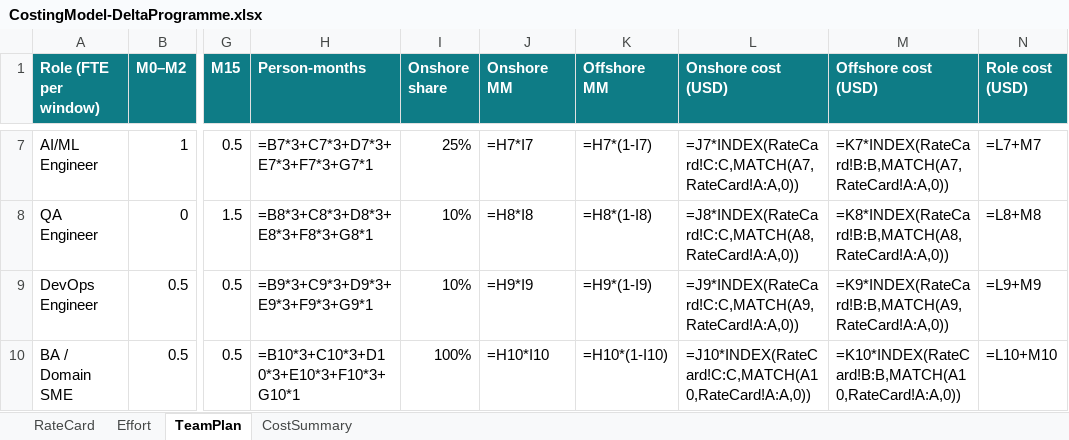
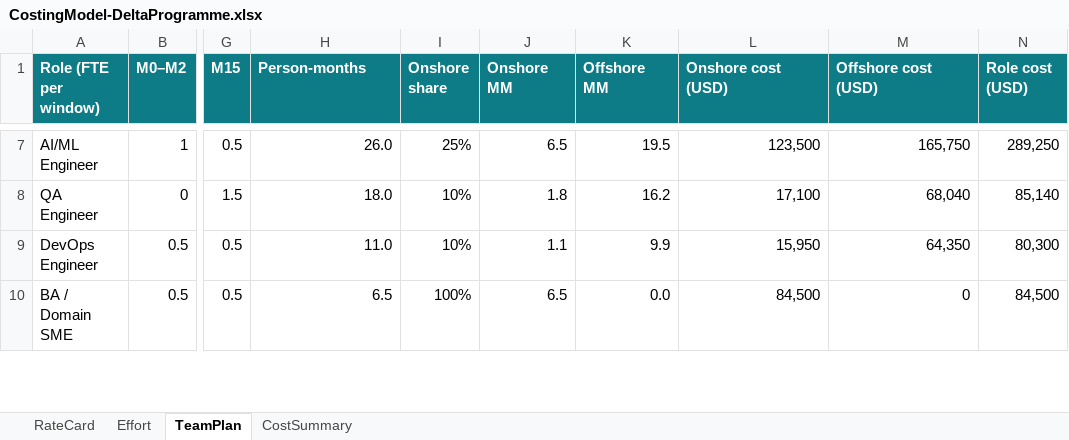
Before and after one commit to mobiliseapplabllp/maritime-project-presentation, an Excel workbook: rfp-response/CostingModel-DeltaProgramme.xlsx, sheet TeamPlan, drawn as a sheet; only a part is shown, gaps mark what is left out; values as stored, in another font and other column widths than the file's, no borders; formulas without a stored value are shown as written; the diff covers the shown part only; the diff names each change by its address in the sheet, - before the commit and + after, or states it on an @@ line.

```diff
--- a/rfp-response/CostingModel-DeltaProgramme.xlsx (sheet TeamPlan)
+++ b/rfp-response/CostingModel-DeltaProgramme.xlsx (sheet TeamPlan)
-H7 (Person-months): =B7*3+C7*3+D7*3+E7*3+F7*3+G7*1
+H7 (Person-months): 26.0
-J7 (Onshore MM): =H7*I7
+J7 (Onshore MM): 6.5
-K7 (Offshore MM): =H7*(1-I7)
+K7 (Offshore MM): 19.5
-L7 (Onshore cost (USD)): =J7*INDEX(RateCard!C:C,MATCH(A7,RateCard!A:A,0))
+L7 (Onshore cost (USD)): 123,500
-M7 (Offshore cost (USD)): =K7*INDEX(RateCard!B:B,MATCH(A7,RateCard!A:A,0))
+M7 (Offshore cost (USD)): 165,750
-N7 (Role cost (USD)): =L7+M7
+N7 (Role cost (USD)): 289,250
-H8 (Person-months): =B8*3+C8*3+D8*3+E8*3+F8*3+G8*1
+H8 (Person-months): 18.0
-J8 (Onshore MM): =H8*I8
+J8 (Onshore MM): 1.8
-K8 (Offshore MM): =H8*(1-I8)
+K8 (Offshore MM): 16.2
-L8 (Onshore cost (USD)): =J8*INDEX(RateCard!C:C,MATCH(A8,RateCard!A:A,0))
+L8 (Onshore cost (USD)): 17,100
-M8 (Offshore cost (USD)): =K8*INDEX(RateCard!B:B,MATCH(A8,RateCard!A:A,0))
+M8 (Offshore cost (USD)): 68,040
-N8 (Role cost (USD)): =L8+M8
+N8 (Role cost (USD)): 85,140
-H9 (Person-months): =B9*3+C9*3+D9*3+E9*3+F9*3+G9*1
+H9 (Person-months): 11.0
-J9 (Onshore MM): =H9*I9
+J9 (Onshore MM): 1.1
-K9 (Offshore MM): =H9*(1-I9)
+K9 (Offshore MM): 9.9
-L9 (Onshore cost (USD)): =J9*INDEX(RateCard!C:C,MATCH(A9,RateCard!A:A,0))
+L9 (Onshore cost (USD)): 15,950
-M9 (Offshore cost (USD)): =K9*INDEX(RateCard!B:B,MATCH(A9,RateCard!A:A,0))
+M9 (Offshore cost (USD)): 64,350
-N9 (Role cost (USD)): =L9+M9
+N9 (Role cost (USD)): 80,300
-H10 (Person-months): =B10*3+C10*3+D10*3+E10*3+F10*3+G10*1
+H10 (Person-months): 6.5
-J10 (Onshore MM): =H10*I10
+J10 (Onshore MM): 6.5
-K10 (Offshore MM): =H10*(1-I10)
+K10 (Offshore MM): 0.0
-L10 (Onshore cost (USD)): =J10*INDEX(RateCard!C:C,MATCH(A10,RateCard!A:A,0))
+L10 (Onshore cost (USD)): 84,500
-M10 (Offshore cost (USD)): =K10*INDEX(RateCard!B:B,MATCH(A10,RateCard!A:A,0))
+M10 (Offshore cost (USD)): 0
-N10 (Role cost (USD)): =L10+M10
+N10 (Role cost (USD)): 84,500
```
Also changed, not shown: 43 edited cells elsewhere in this sheet, sheet Effort, sheet CostSummary, 5 other files.
